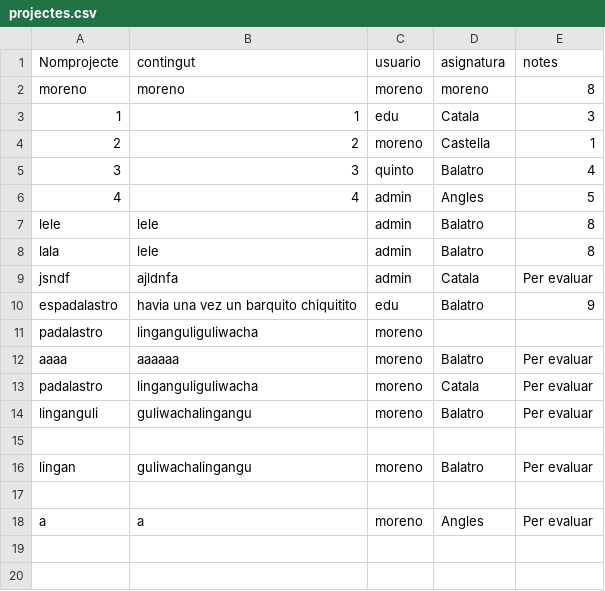
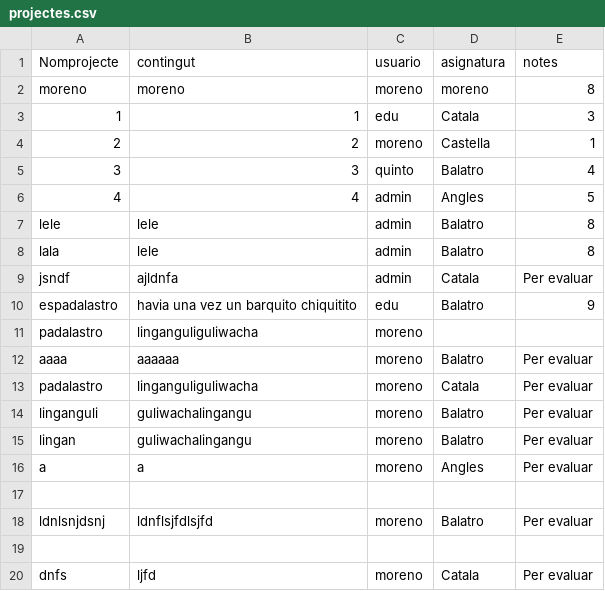
Before and after one commit to sergiobiol/Gestor_Projectes, a CSV file: projectes.csv, drawn as a sheet.

```diff
--- a/projectes.csv
+++ b/projectes.csv
@@ -14,5 +14,7 @@ padalastro,linganguliguliwacha,moreno,Catala,Per evaluar
 linganguli,guliwachalingangu,moreno,Balatro,Per evaluar
+lingan,guliwachalingangu,moreno,Balatro,Per evaluar
+a,a,moreno,Angles,Per evaluar
 
-lingan,guliwachalingangu,moreno,Balatro,Per evaluar
+ldnlsnjdsnj,ldnflsjfdlsjfd,moreno,Balatro,Per evaluar
 
-a,a,moreno,Angles,Per evaluar
+dnfs,ljfd,moreno,Catala,Per evaluar
```
Also changed, not shown: dades_personals.csv, 20 other files.
